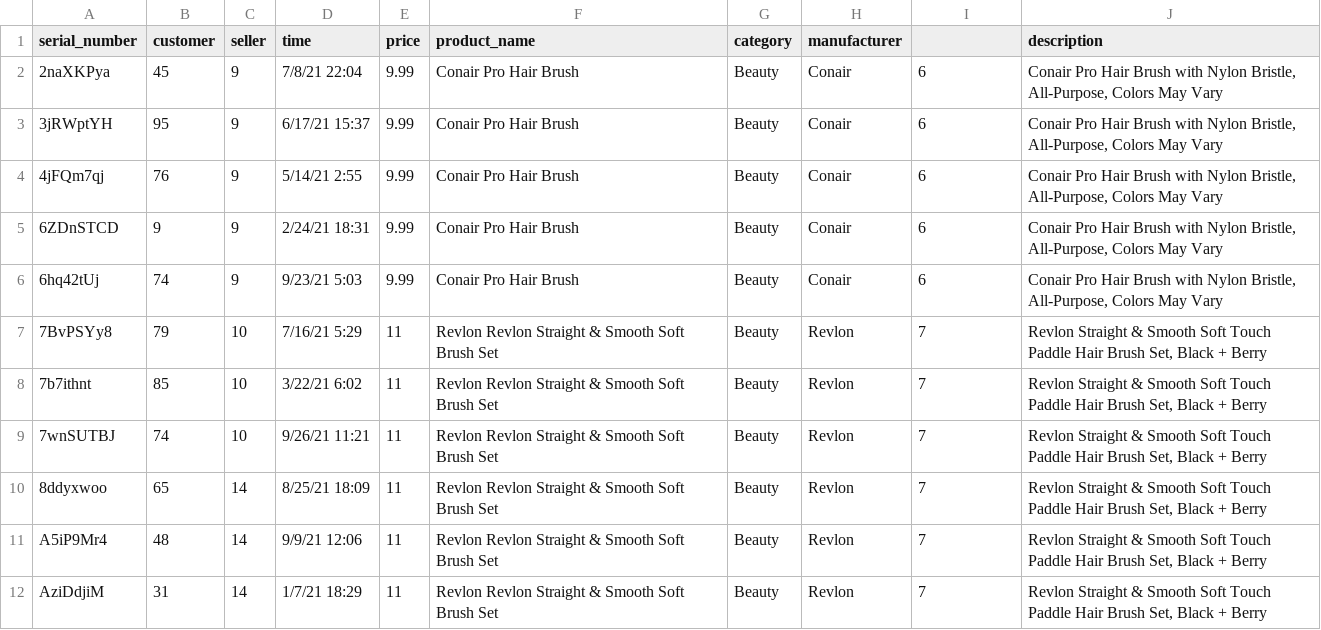
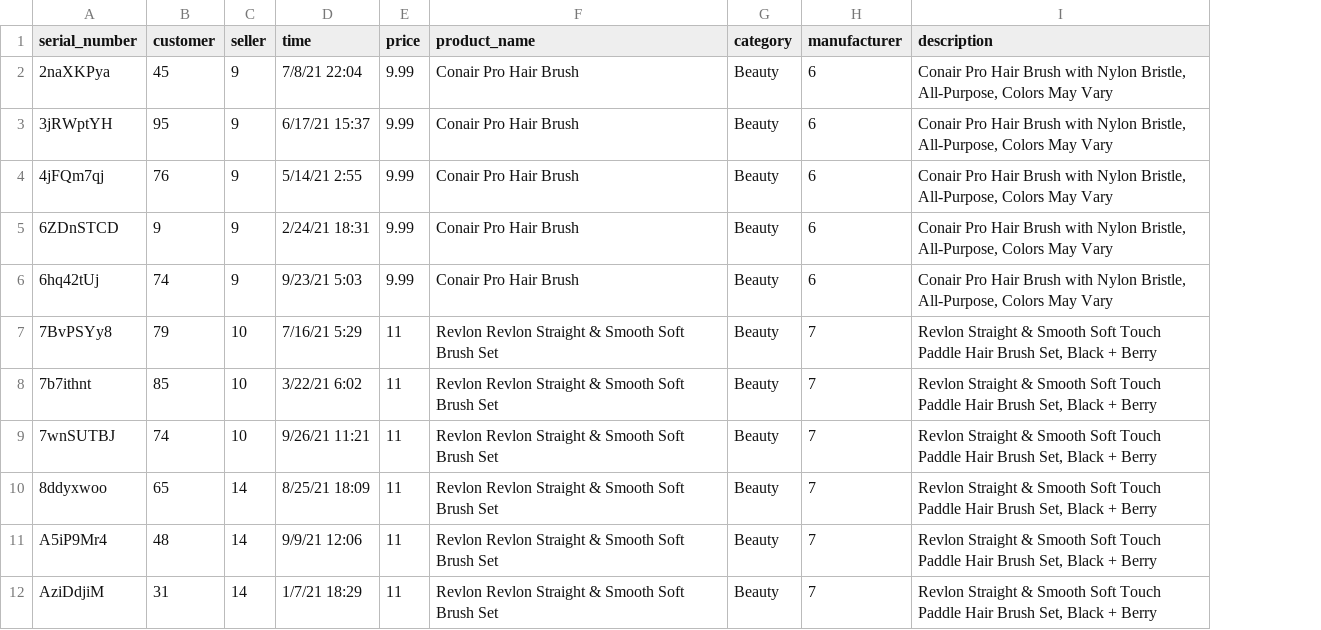
Before and after one commit to jbaranel/database-final, a CSV file: data/csv_files/products.csv, drawn as a sheet; only a part is shown; removed rows and columns are numbered as before the commit, all else as after; the diff names each change by its address in the sheet, - before the commit and + after, or states it on an @@ line.

Commit message:
fixed

```diff
--- a/data/csv_files/products.csv
+++ b/data/csv_files/products.csv
-column H (manufacturer), rows 2-12: Conair | Conair | Conair | Conair | Conair | Revlon | Revlon | Revlon | Revlon | Revlon | Revlon
-H1: (empty)
+H1: manufacturer
```
